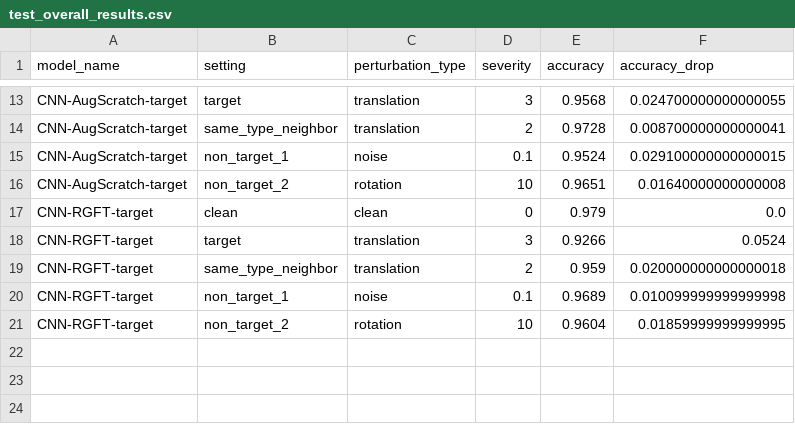
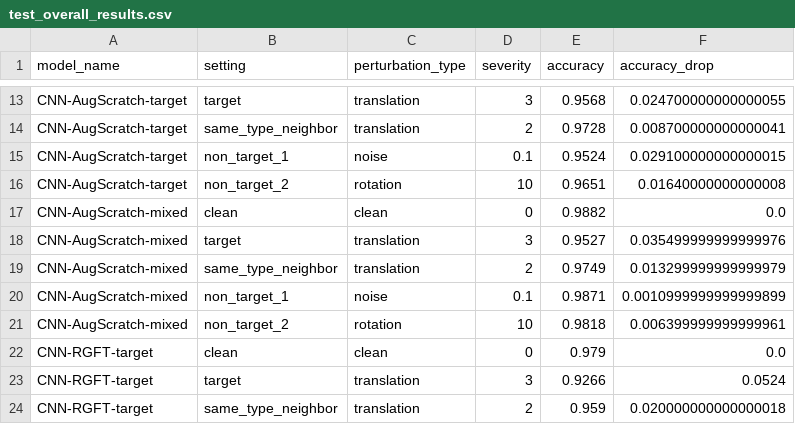
Before and after one commit to adehuang41/deep_learning_pj1, a CSV file: project_outputs/part_c/test_overall_results.csv, drawn as a sheet; only a part is shown, gaps mark what is left out; the shorter side is filled out with more unchanged rows.

```diff
--- a/project_outputs/part_c/test_overall_results.csv
+++ b/project_outputs/part_c/test_overall_results.csv
@@ -16,2 +16,7 @@ CNN-AugScratch-target,non_target_1,noise,0.1,0.9524,0.029100000000000015
 CNN-AugScratch-target,non_target_2,rotation,10,0.9651,0.01640000000000008
+CNN-AugScratch-mixed,clean,clean,0,0.9882,0.0
+CNN-AugScratch-mixed,target,translation,3,0.9527,0.035499999999999976
+CNN-AugScratch-mixed,same_type_neighbor,translation,2,0.9749,0.013299999999999979
+CNN-AugScratch-mixed,non_target_1,noise,0.1,0.9871,0.0010999999999999899
+CNN-AugScratch-mixed,non_target_2,rotation,10,0.9818,0.006399999999999961
 CNN-RGFT-target,clean,clean,0,0.979,0.0
```
Also changed, not shown: project_outputs/part_c/robustness_curves.csv, project_outputs/part_c/target_only_dense_curve.csv, 8 other files.
